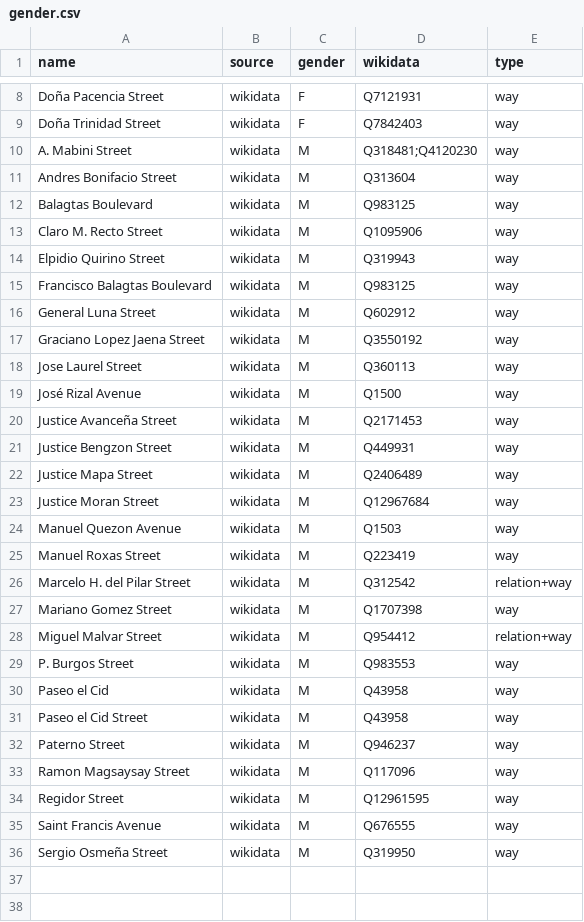
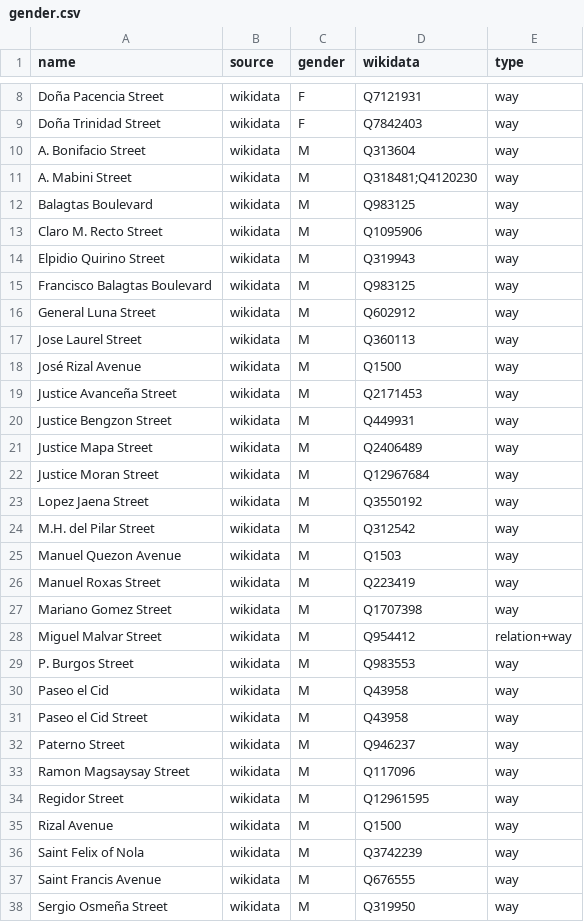
Before and after one commit to EqualStreetNames/equalstreetnames-sanpablo, a CSV file: data/gender.csv, drawn as a sheet; only a part is shown, gaps mark what is left out; removed rows and columns are numbered as before the commit, all else as after; the diff names each change by its address in the sheet, - before the commit and + after, or states it on an @@ line.

```diff
--- a/data/gender.csv
+++ b/data/gender.csv
+row 10: A. Bonifacio Street | wikidata | M | Q313604 | way
-row 11: Andres Bonifacio Street | wikidata | M | Q313604 | way
-row 17: Graciano Lopez Jaena Street | wikidata | M | Q3550192 | way
+row 23: Lopez Jaena Street | wikidata | M | Q3550192 | way
+row 24: M.H. del Pilar Street | wikidata | M | Q312542 | way
-row 26: Marcelo H. del Pilar Street | wikidata | M | Q312542 | relation+way
+row 35: Rizal Avenue | wikidata | M | Q1500 | way
+row 36: Saint Felix of Nola | wikidata | M | Q3742239 | way
```
Also changed, not shown: data/other.csv, 2 other files.
